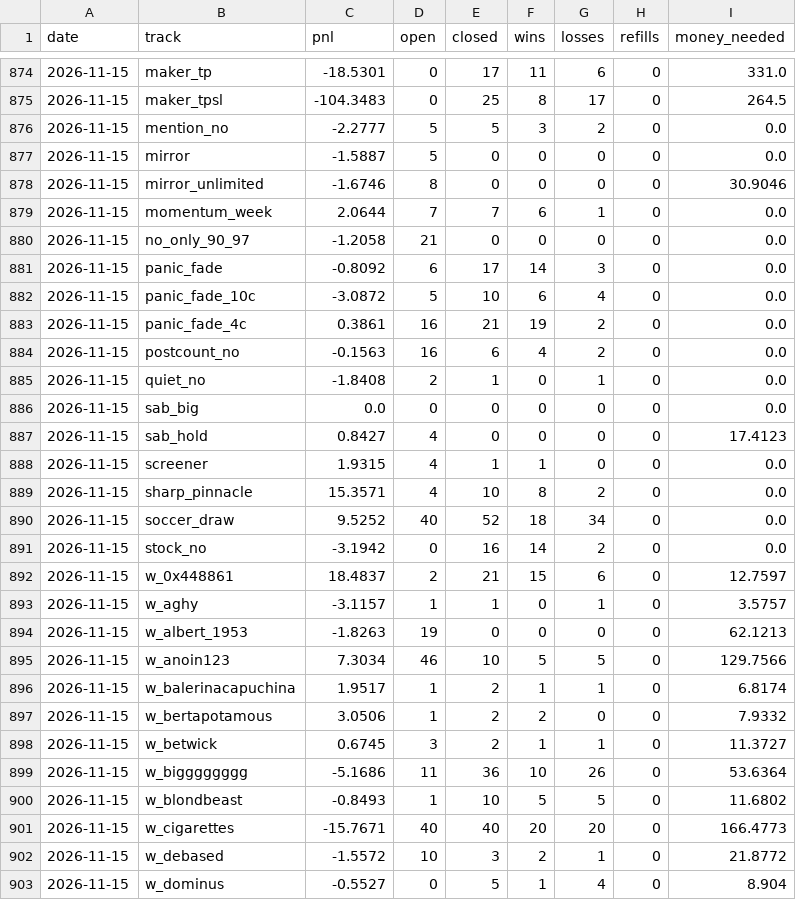
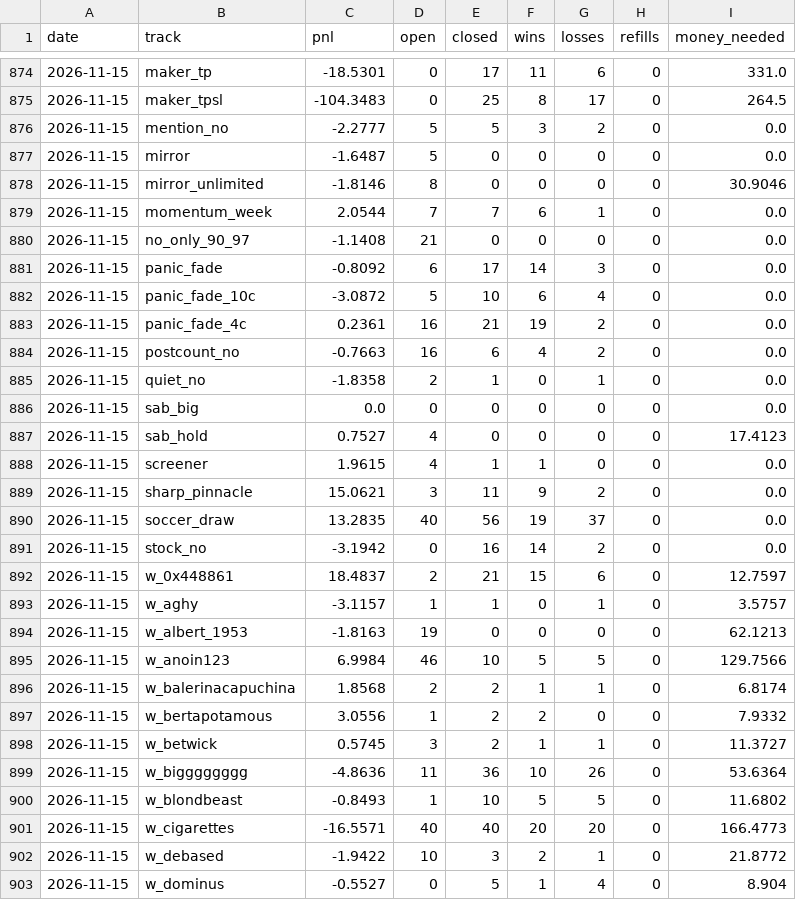
Before and after one commit to palsk1/poly-paper-bot, a CSV file: state/history.csv, drawn as a sheet; only a part is shown, gaps mark what is left out; the diff covers the shown part only.

```diff
--- a/state/history.csv
+++ b/state/history.csv
@@ -876,16 +876,16 @@ date,track,pnl,open,closed,wins,losses,refills,money_needed
 2026-11-15,mention_no,-2.2777,5,5,3,2,0,0.0
-2026-11-15,mirror,-1.5887,5,0,0,0,0,0.0
-2026-11-15,mirror_unlimited,-1.6746,8,0,0,0,0,30.9046
-2026-11-15,momentum_week,2.0644,7,7,6,1,0,0.0
-2026-11-15,no_only_90_97,-1.2058,21,0,0,0,0,0.0
+2026-11-15,mirror,-1.6487,5,0,0,0,0,0.0
+2026-11-15,mirror_unlimited,-1.8146,8,0,0,0,0,30.9046
+2026-11-15,momentum_week,2.0544,7,7,6,1,0,0.0
+2026-11-15,no_only_90_97,-1.1408,21,0,0,0,0,0.0
 2026-11-15,panic_fade,-0.8092,6,17,14,3,0,0.0
 2026-11-15,panic_fade_10c,-3.0872,5,10,6,4,0,0.0
-2026-11-15,panic_fade_4c,0.3861,16,21,19,2,0,0.0
-2026-11-15,postcount_no,-0.1563,16,6,4,2,0,0.0
-2026-11-15,quiet_no,-1.8408,2,1,0,1,0,0.0
+2026-11-15,panic_fade_4c,0.2361,16,21,19,2,0,0.0
+2026-11-15,postcount_no,-0.7663,16,6,4,2,0,0.0
+2026-11-15,quiet_no,-1.8358,2,1,0,1,0,0.0
 2026-11-15,sab_big,0.0,0,0,0,0,0,0.0
-2026-11-15,sab_hold,0.8427,4,0,0,0,0,17.4123
-2026-11-15,screener,1.9315,4,1,1,0,0,0.0
-2026-11-15,sharp_pinnacle,15.3571,4,10,8,2,0,0.0
-2026-11-15,soccer_draw,9.5252,40,52,18,34,0,0.0
+2026-11-15,sab_hold,0.7527,4,0,0,0,0,17.4123
+2026-11-15,screener,1.9615,4,1,1,0,0,0.0
+2026-11-15,sharp_pinnacle,15.0621,3,11,9,2,0,0.0
+2026-11-15,soccer_draw,13.2835,40,56,19,37,0,0.0
 2026-11-15,stock_no,-3.1942,0,16,14,2,0,0.0
@@ -893,11 +893,11 @@ date,track,pnl,open,closed,wins,losses,refills,money_needed
 2026-11-15,w_aghy,-3.1157,1,1,0,1,0,3.5757
-2026-11-15,w_albert_1953,-1.8263,19,0,0,0,0,62.1213
-2026-11-15,w_anoin123,7.3034,46,10,5,5,0,129.7566
-2026-11-15,w_balerinacapuchina,1.9517,1,2,1,1,0,6.8174
-2026-11-15,w_bertapotamous,3.0506,1,2,2,0,0,7.9332
-2026-11-15,w_betwick,0.6745,3,2,1,1,0,11.3727
-2026-11-15,w_bigggggggg,-5.1686,11,36,10,26,0,53.6364
+2026-11-15,w_albert_1953,-1.8163,19,0,0,0,0,62.1213
+2026-11-15,w_anoin123,6.9984,46,10,5,5,0,129.7566
+2026-11-15,w_balerinacapuchina,1.8568,2,2,1,1,0,6.8174
+2026-11-15,w_bertapotamous,3.0556,1,2,2,0,0,7.9332
+2026-11-15,w_betwick,0.5745,3,2,1,1,0,11.3727
+2026-11-15,w_bigggggggg,-4.8636,11,36,10,26,0,53.6364
 2026-11-15,w_blondbeast,-0.8493,1,10,5,5,0,11.6802
-2026-11-15,w_cigarettes,-15.7671,40,40,20,20,0,166.4773
-2026-11-15,w_debased,-1.5572,10,3,2,1,0,21.8772
+2026-11-15,w_cigarettes,-16.5571,40,40,20,20,0,166.4773
+2026-11-15,w_debased,-1.9422,10,3,2,1,0,21.8772
 2026-11-15,w_dominus,-0.5527,0,5,1,4,0,8.904
```
Also changed, not shown: 90 edited cells elsewhere in this file, 11 other files.
